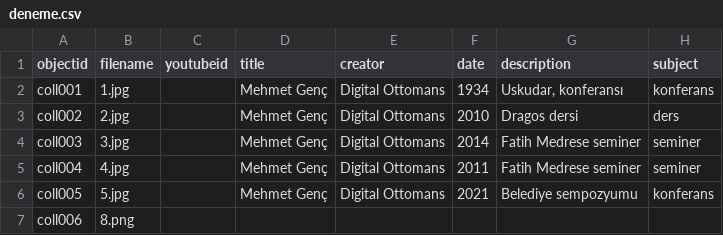
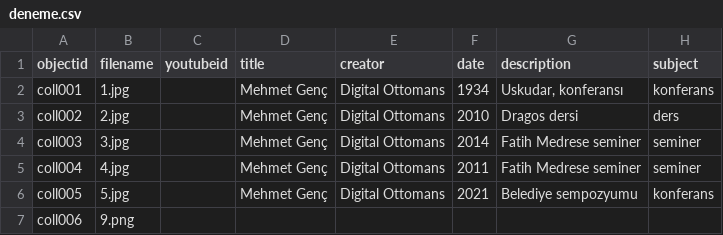
Before and after one commit to digitalottomans/demo, a CSV file: _data/deneme.csv, drawn as a sheet; only a part is shown; the diff names each change by its address in the sheet, - before the commit and + after, or states it on an @@ line.

Commit message:
öm

```diff
--- a/_data/deneme.csv
+++ b/_data/deneme.csv
-B7 (filename): 8.png
+B7 (filename): 9.png
```
